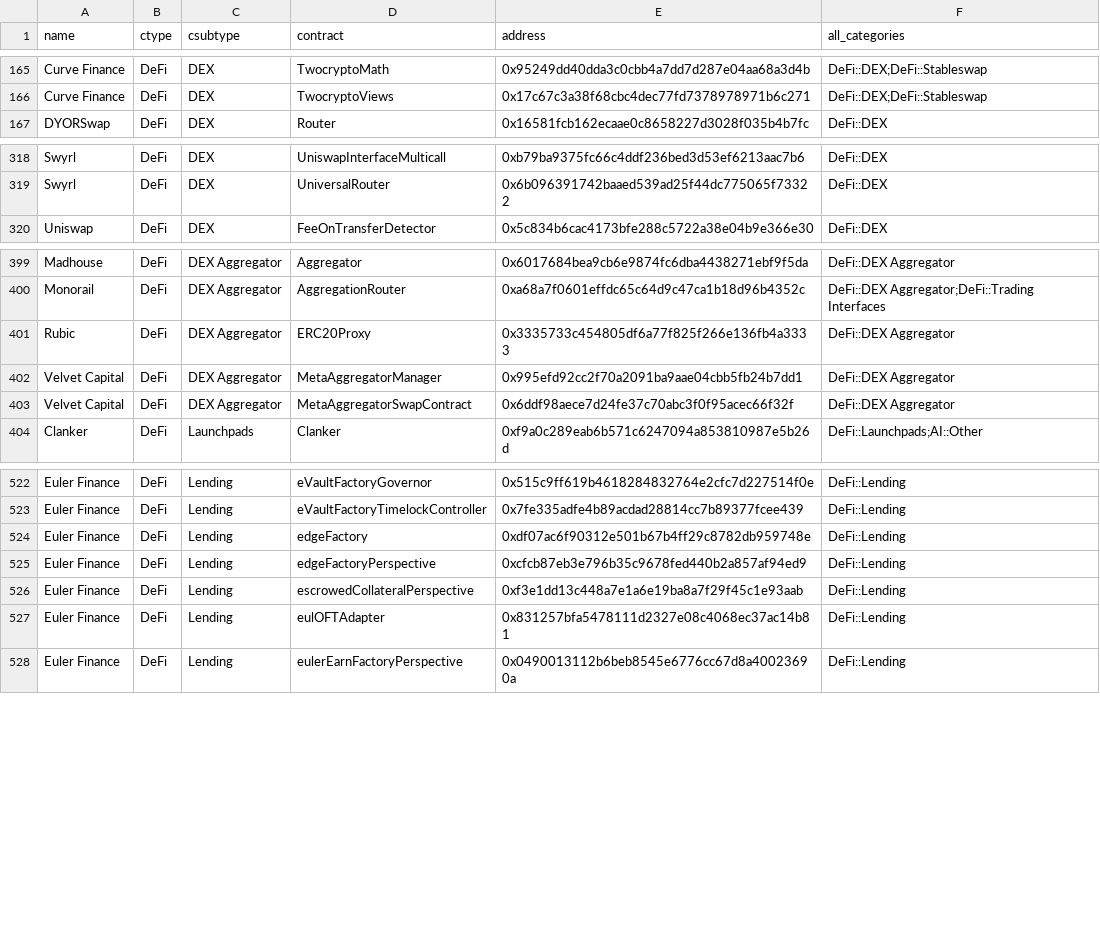
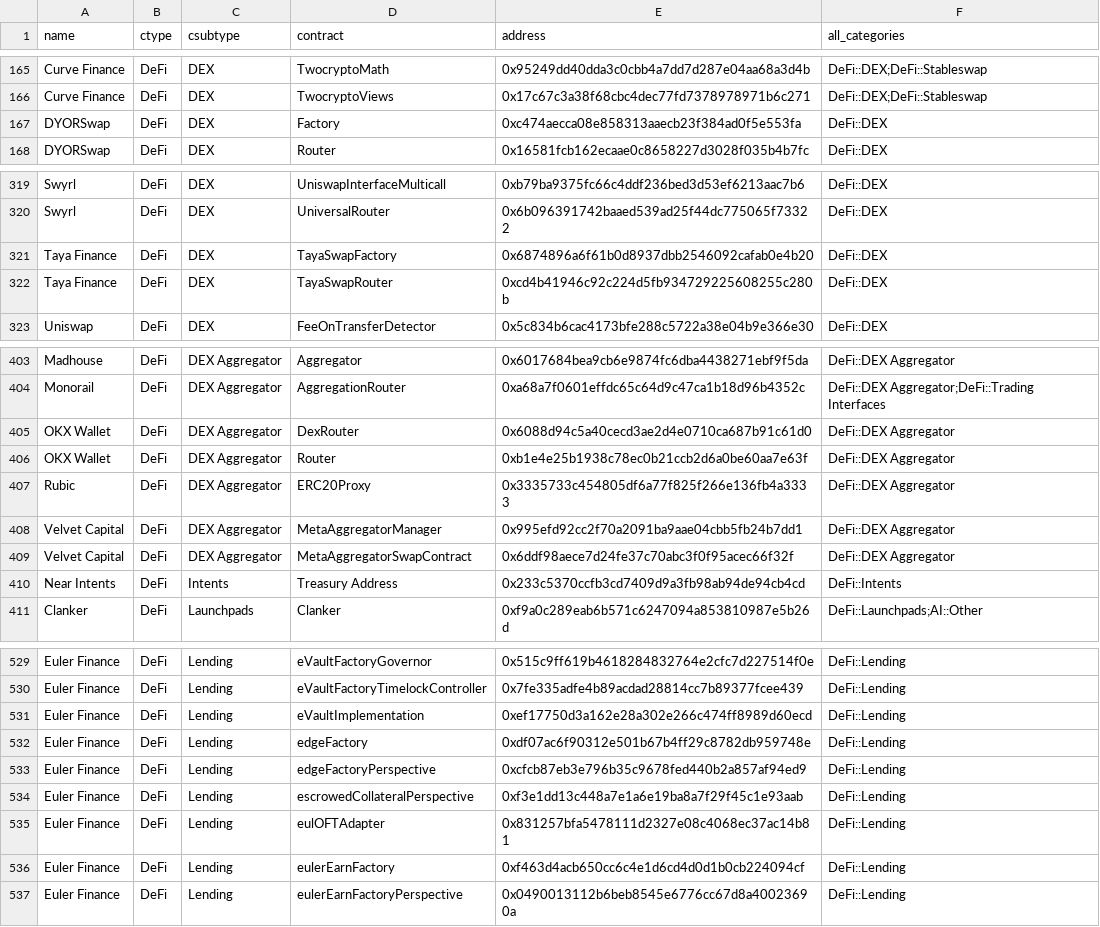
Before and after one commit to monad-crypto/protocols, a CSV file: protocols-mainnet.csv, drawn as a sheet; only a part is shown, gaps mark what is left out; the diff covers the shown part only.

```diff
--- a/protocols-mainnet.csv
+++ b/protocols-mainnet.csv
@@ -166,2 +166,3 @@ Curve Finance,DeFi,DEX,TwocryptoMath,0x95249dd40dda3c0cbb4a7dd7d287e04aa68a3d4b,
 Curve Finance,DeFi,DEX,TwocryptoViews,0x17c67c3a38f68cbc4dec77fd7378978971b6c271,DeFi::DEX;DeFi::Stableswap
+DYORSwap,DeFi,DEX,Factory,0xc474aecca08e858313aaecb23f384ad0f5e553fa,DeFi::DEX
 DYORSwap,DeFi,DEX,Router,0x16581fcb162ecaae0c8658227d3028f035b4b7fc,DeFi::DEX
@@ -319,2 +320,4 @@ Swyrl,DeFi,DEX,UniswapInterfaceMulticall,0xb79ba9375fc66c4ddf236bed3d53ef6213aac
 Swyrl,DeFi,DEX,UniversalRouter,0x6b096391742baaed539ad25f44dc775065f73322,DeFi::DEX
+Taya Finance,DeFi,DEX,TayaSwapFactory,0x6874896a6f61b0d8937dbb2546092cafab0e4b20,DeFi::DEX
+Taya Finance,DeFi,DEX,TayaSwapRouter,0xcd4b41946c92c224d5fb934729225608255c280b,DeFi::DEX
 Uniswap,DeFi,DEX,FeeOnTransferDetector,0x5c834b6cac4173bfe288c5722a38e04b9e366e30,DeFi::DEX
@@ -400,2 +404,4 @@ Madhouse,DeFi,DEX Aggregator,Aggregator,0x6017684bea9cb6e9874fc6dba4438271ebf9f5
 Monorail,DeFi,DEX Aggregator,AggregationRouter,0xa68a7f0601effdc65c64d9c47ca1b18d96b4352c,DeFi::DEX Aggregator;DeFi::Trading Interfaces
+OKX Wallet,DeFi,DEX Aggregator,DexRouter,0x6088d94c5a40cecd3ae2d4e0710ca687b91c61d0,DeFi::DEX Aggregator
+OKX Wallet,DeFi,DEX Aggregator,Router,0xb1e4e25b1938c78ec0b21ccb2d6a0be60aa7e63f,DeFi::DEX Aggregator
 Rubic,DeFi,DEX Aggregator,ERC20Proxy,0x3335733c454805df6a77f825f266e136fb4a3333,DeFi::DEX Aggregator
@@ -403,2 +409,3 @@ Velvet Capital,DeFi,DEX Aggregator,MetaAggregatorManager,0x995efd92cc2f70a2091ba
 Velvet Capital,DeFi,DEX Aggregator,MetaAggregatorSwapContract,0x6ddf98aece7d24fe37c70abc3f0f95acec66f32f,DeFi::DEX Aggregator
+Near Intents,DeFi,Intents,Treasury Address,0x233c5370ccfb3cd7409d9a3fb98ab94de94cb4cd,DeFi::Intents
 Clanker,DeFi,Launchpads,Clanker,0xf9a0c289eab6b571c6247094a853810987e5b26d,DeFi::Launchpads;AI::Other
@@ -523,2 +530,3 @@ Euler Finance,DeFi,Lending,eVaultFactoryGovernor,0x515c9ff619b4618284832764e2cfc
 Euler Finance,DeFi,Lending,eVaultFactoryTimelockController,0x7fe335adfe4b89acdad28814cc7b89377fcee439,DeFi::Lending
+Euler Finance,DeFi,Lending,eVaultImplementation,0xef17750d3a162e28a302e266c474ff8989d60ecd,DeFi::Lending
 Euler Finance,DeFi,Lending,edgeFactory,0xdf07ac6f90312e501b67b4ff29c8782db959748e,DeFi::Lending
@@ -527,2 +535,3 @@ Euler Finance,DeFi,Lending,escrowedCollateralPerspective,0xf3e1dd13c448a7e1a6e19
 Euler Finance,DeFi,Lending,eulOFTAdapter,0x831257bfa5478111d2327e08c4068ec37ac14b81,DeFi::Lending
+Euler Finance,DeFi,Lending,eulerEarnFactory,0xf463d4acb650cc6c4e1d6cd4d0d1b0cb224094cf,DeFi::Lending
 Euler Finance,DeFi,Lending,eulerEarnFactoryPerspective,0x0490013112b6beb8545e6776cc67d8a40023690a,DeFi::Lending
```
Also changed, not shown: 2 added rows and 2 edited cells elsewhere in this file.
